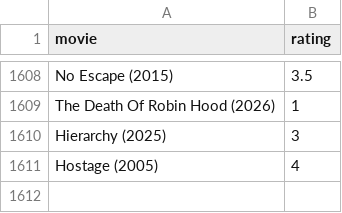
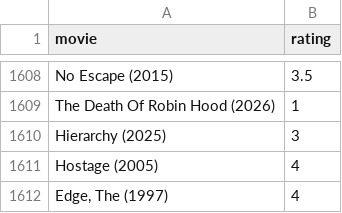
Before and after one commit to burakbayramli/kod, a CSV file: movpicks.csv, drawn as a sheet; only a part is shown, gaps mark what is left out; the diff names each change by its address in the sheet, - before the commit and + after, or states it on an @@ line.

```diff
--- a/movpicks.csv
+++ b/movpicks.csv
+row 1612: Edge, The (1997) | 4
```
